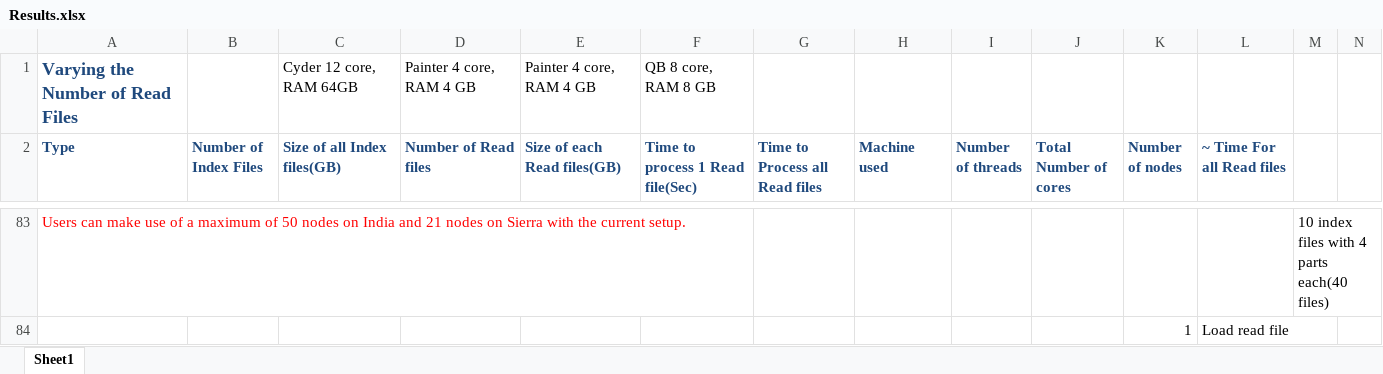
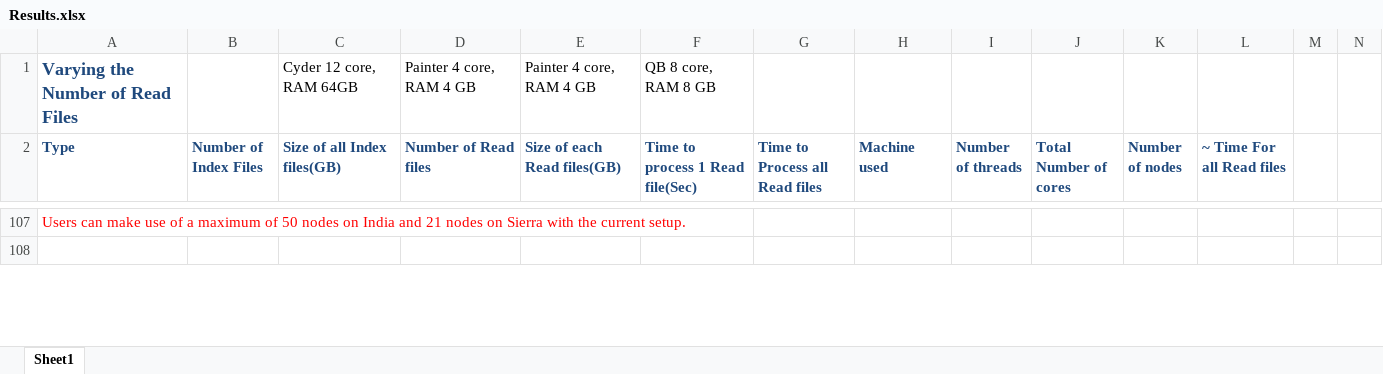
Before and after one commit to saga-project/saga-cpp-legacy-projects, an Excel workbook: papers/data-intensive-bio/Results.xlsx, sheet Sheet1, drawn as a sheet; only a part is shown, gaps mark what is left out; values as stored, in another font and other column widths than the file's, no borders; charts and pictures not drawn; addresses are those after the commit; the diff covers the shown part only; the diff names each change by its address in the sheet, - before the commit and + after, or states it on an @@ line.

```diff
--- a/papers/data-intensive-bio/Results.xlsx (sheet Sheet1)
+++ b/papers/data-intensive-bio/Results.xlsx (sheet Sheet1)
-M107: 10 index files with 4 parts each(40 files)
+M107: (empty)
-row 108:  |  |  |  |  |  |  |  |  |  | 1 | Load read file
+row 108: (empty)
```
Also changed, not shown: 59 added rows, 94 edited cells and cell formats elsewhere in this sheet, charts or pictures, 2 other files.
